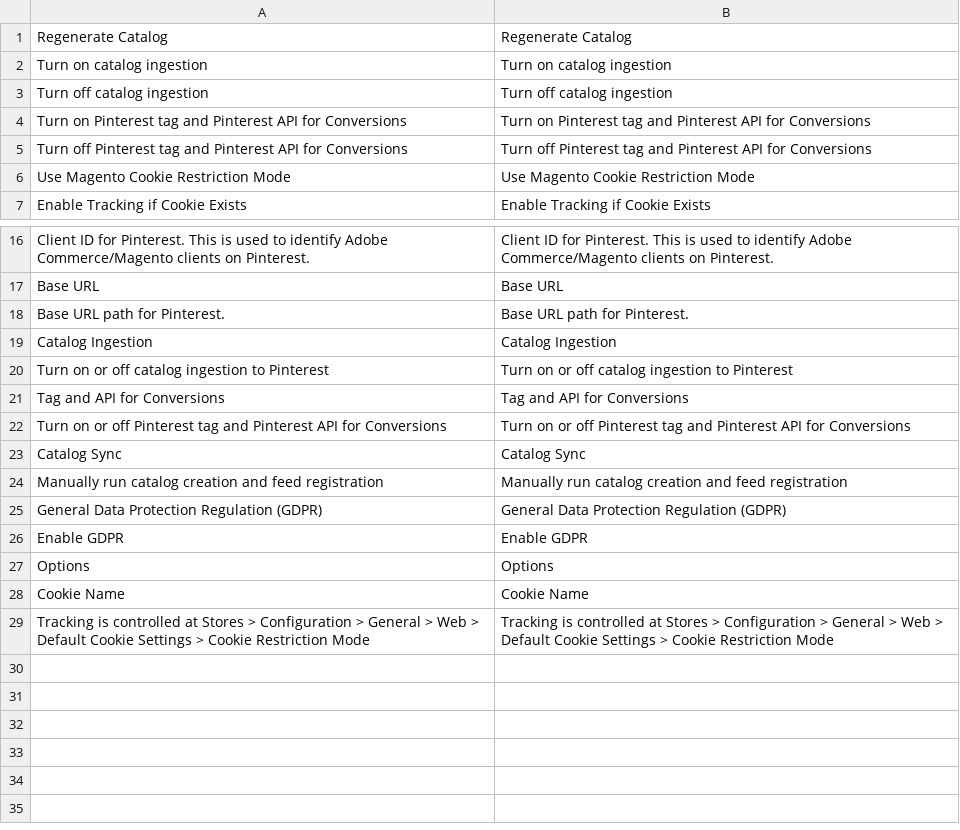
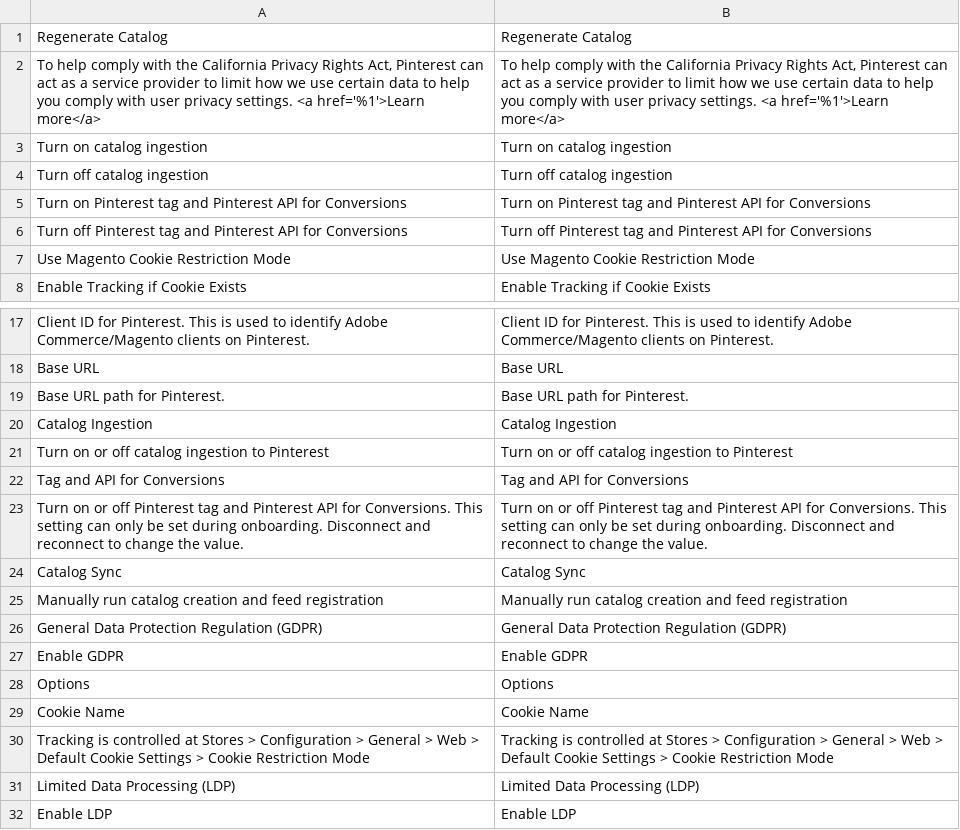
Before and after one commit to pinterest/pinterest-magento2-extension, a CSV file: i18n/en_US.csv, drawn as a sheet; only a part is shown, gaps mark what is left out; addresses are those after the commit; the diff names each change by its address in the sheet, - before the commit and + after, or states it on an @@ line.

```diff
--- a/i18n/en_US.csv
+++ b/i18n/en_US.csv
+row 2: To help comply with the California Privacy Rights Act, Pinterest can act as a service provider to limit how we use certain data to help you comply with user privacy settings. <a href='%1'>Learn more</a> | To help comply with the California Privacy Rights Act, Pinterest can act as a service provider to limit how we use certain data to help you comply with user privacy settings. <a href='%1'>Learn more</a>
-A23: …API for Conversions
+A23: …API for Conversions. This setting can only be set during onboarding. Disconnect and reconnect to change the value.
-B23: …API for Conversions
+B23: …API for Conversions. This setting can only be set during onboarding. Disconnect and reconnect to change the value.
+row 31: Limited Data Processing (LDP) | Limited Data Processing (LDP)
+row 32: Enable LDP | Enable LDP
```
Also changed, not shown: 17 other files.
